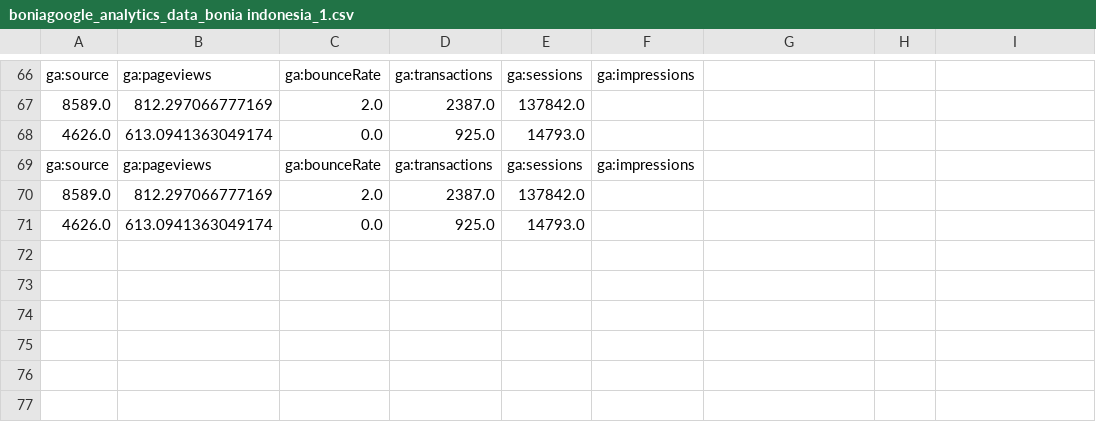
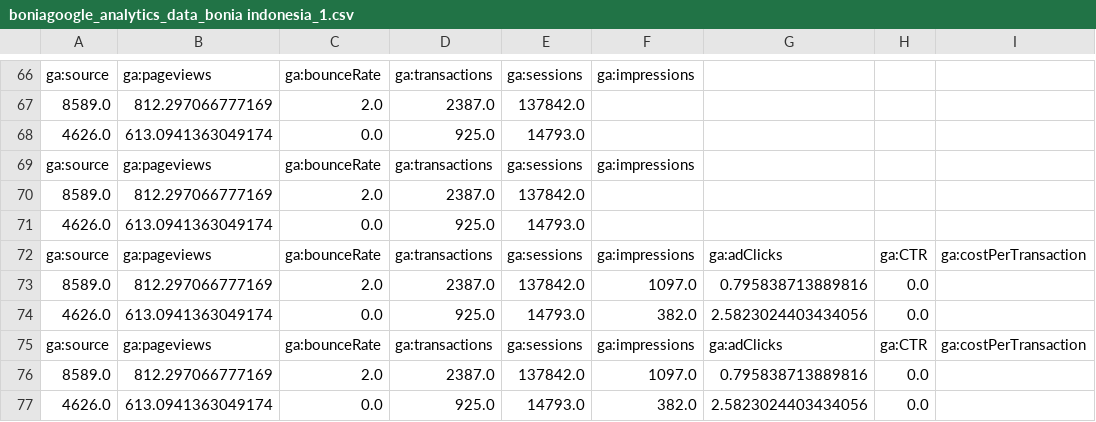
Before and after one commit to armea948/django_stuff_2, a CSV file: boniagoogle_analytics_data_bonia indonesia_1.csv, drawn as a sheet; only a part is shown, gaps mark what is left out; the diff names each change by its address in the sheet, - before the commit and + after, or states it on an @@ line.

```diff
--- a/boniagoogle_analytics_data_bonia indonesia_1.csv
+++ b/boniagoogle_analytics_data_bonia indonesia_1.csv
+row 72: ga:source | ga:pageviews | ga:bounceRate | ga:transactions | ga:sessions | ga:impressions | ga:adClicks | ga:CTR | ga:costPerTransaction
+row 73: 8589.0 | 812.297066777169 | 2.0 | 2387.0 | 137842.0 | 1097.0 | 0.795838713889816 | 0.0
+row 74: 4626.0 | 613.0941363049174 | 0.0 | 925.0 | 14793.0 | 382.0 | 2.5823024403434056 | 0.0
+row 75: ga:source | ga:pageviews | ga:bounceRate | ga:transactions | ga:sessions | ga:impressions | ga:adClicks | ga:CTR | ga:costPerTransaction
+row 76: 8589.0 | 812.297066777169 | 2.0 | 2387.0 | 137842.0 | 1097.0 | 0.795838713889816 | 0.0
+row 77: 4626.0 | 613.0941363049174 | 0.0 | 925.0 | 14793.0 | 382.0 | 2.5823024403434056 | 0.0
```
Also changed, not shown: 10 other files.
